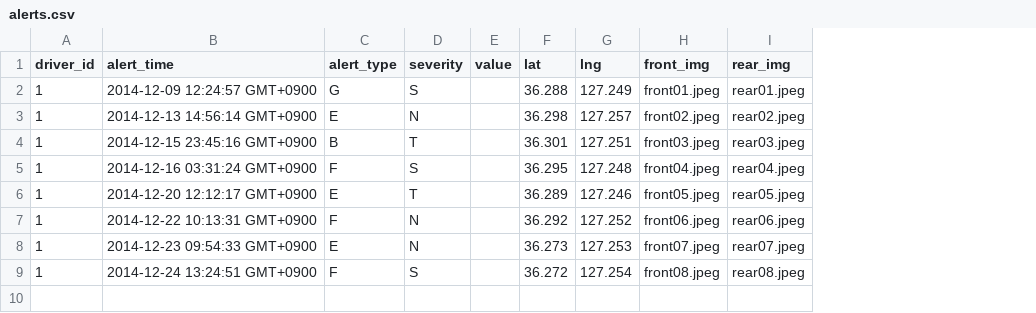
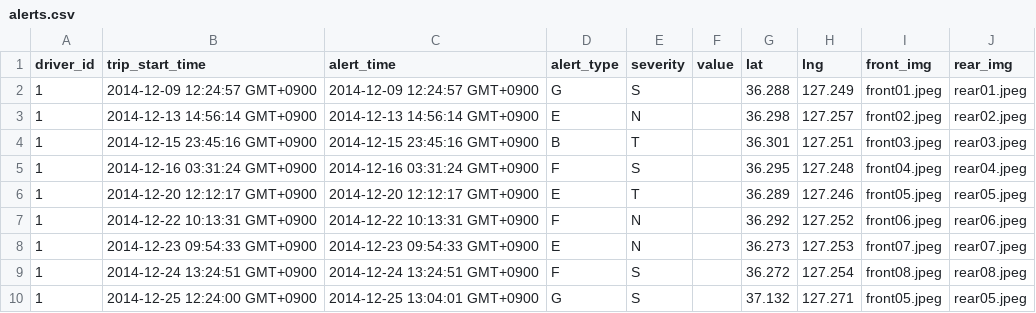
Before and after one commit to heartyoh/trackvue, a CSV file: db/seeds/alerts.csv, drawn as a sheet; the diff names each change by its address in the sheet, - before the commit and + after, or states it on an @@ line.

Commit message:
show alerts and trips together

```diff
--- a/db/seeds/alerts.csv
+++ b/db/seeds/alerts.csv
+column B (trip_start_time), rows 2-9: 2014-12-09 12:24:57 GMT+0900 | 2014-12-13 14:56:14 GMT+0900 | 2014-12-15 23:45:16 GMT+0900 | 2014-12-16 03:31:24 GMT+0900 | 2014-12-20 12:12:17 GMT+0900 | 2014-12-22 10:13:31 GMT+0900 | 2014-12-23 09:54:33 GMT+0900 | 2014-12-24 13:24:51 GMT+0900
+row 10: 1 | 2014-12-25 12:24:00 GMT+0900 | 2014-12-25 13:04:01 GMT+0900 | G | S |  | 37.132 | 127.271 | front05.jpeg | rear05.jpeg
```
Also changed, not shown: 12 other files.
